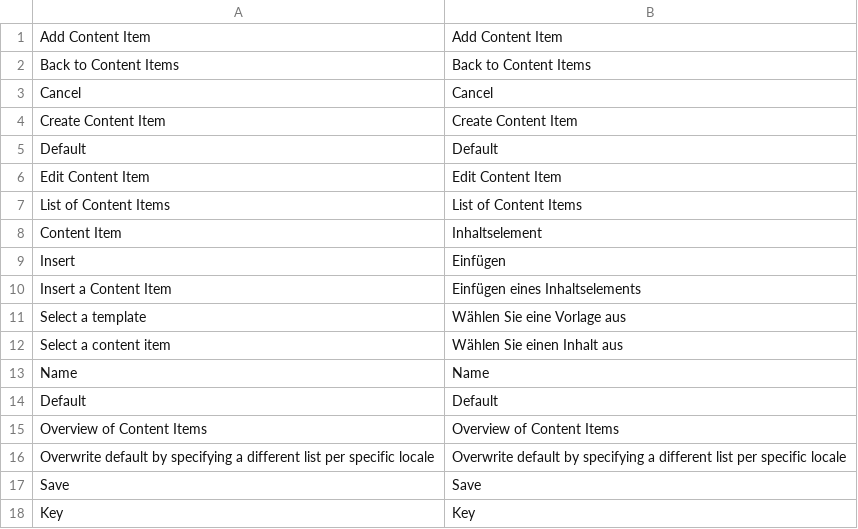
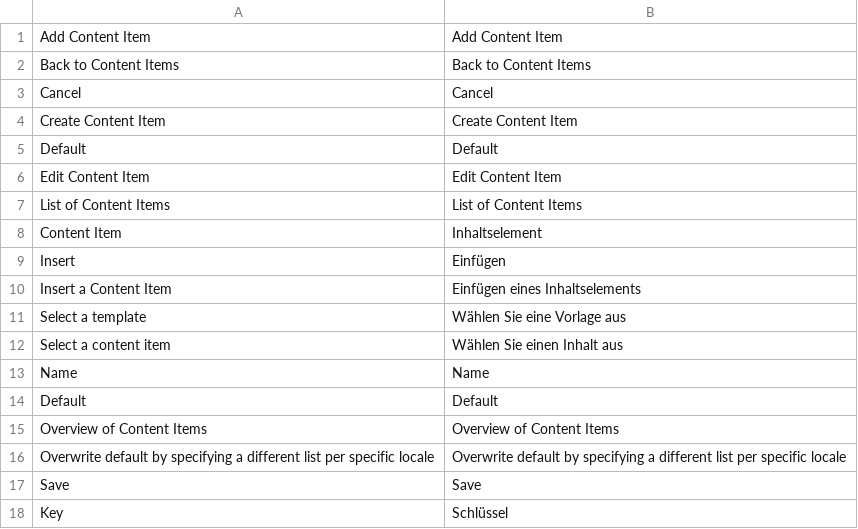
Before and after one commit to spryker/content-gui, a CSV file: data/translation/Zed/de_DE.csv, drawn as a sheet.

Commit message:
Fixed Translations

```diff
--- a/data/translation/Zed/de_DE.csv
+++ b/data/translation/Zed/de_DE.csv
@@ -17,2 +17,2 @@
 "Save","Save"
-"Key","Key"
+"Key","Schlüssel"
```
Also changed, not shown: data/translation/Zed/en_US.csv.
